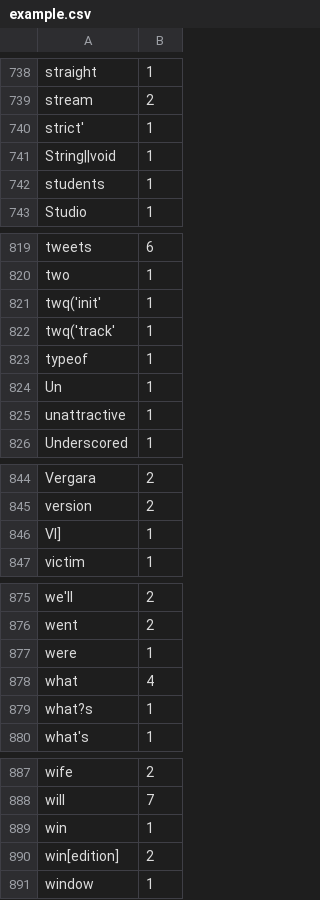
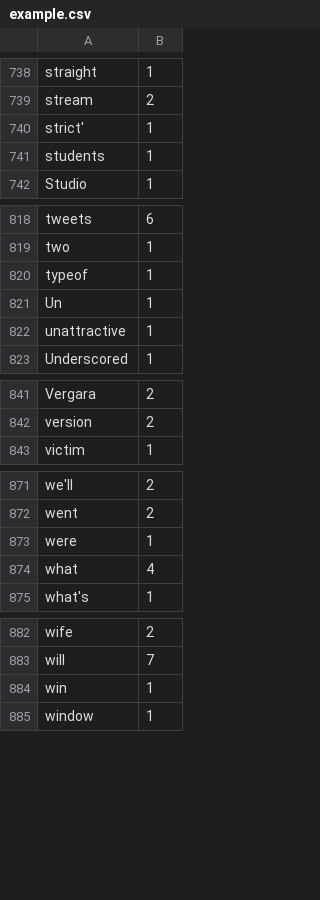
Before and after one commit to patyalcubo/TrendsAnalyzer, a CSV file: src/example.csv, drawn as a sheet; only a part is shown, gaps mark what is left out; the diff covers the shown part only.

```diff
--- a/src/example.csv
+++ b/src/example.csv
@@ -740,3 +740,2 @@ stream,2
 strict',1
-String||void,1
 students,1
@@ -820,4 +819,2 @@ tweets,6
 two,1
-twq('init',1
-twq('track',1
 typeof,1
@@ -845,3 +842,2 @@ Vergara,2
 version,2
-VI],1
 victim,1
@@ -878,3 +874,2 @@ were,1
 what,4
-what?s,1
 what's,1
@@ -889,3 +884,2 @@ will,7
 win,1
-win[edition],2
 window,1
```
Also changed, not shown: 1 removed row elsewhere in this file, 1 other file.
